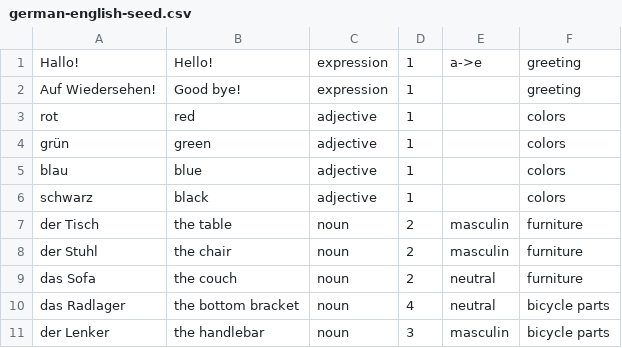
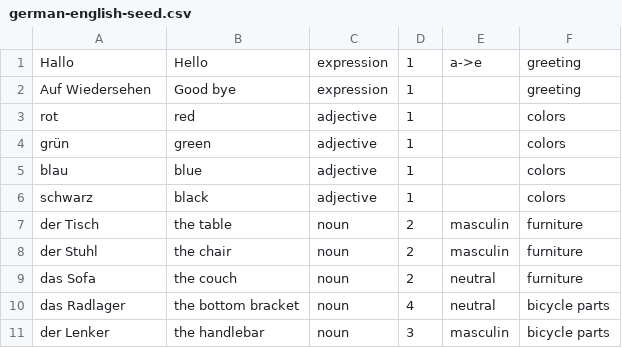
Before and after one commit to JonatanS/vocabtrainer, a CSV file: setup/german-english-seed.csv, drawn as a sheet.

```diff
--- a/setup/german-english-seed.csv
+++ b/setup/german-english-seed.csv
@@ -1,3 +1,3 @@
-Hallo!,Hello!,expression,1,a->e,greeting
-Auf Wiedersehen!,Good bye!,expression,1,,greeting
+Hallo,Hello,expression,1,a->e,greeting
+Auf Wiedersehen,Good bye,expression,1,,greeting
 rot,red,adjective,1,,colors
```
Also changed, not shown: 1 other file.
